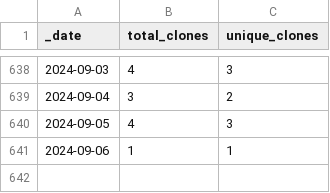
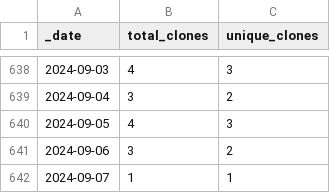
Before and after one commit to markusschanta/awesome-jupyter, a CSV file: traffic/clones.csv, drawn as a sheet; only a part is shown, gaps mark what is left out.

```diff
--- a/traffic/clones.csv
+++ b/traffic/clones.csv
@@ -640,2 +640,3 @@ _date,total_clones,unique_clones
 2024-09-05,4,3
-2024-09-06,1,1
+2024-09-06,3,2
+2024-09-07,1,1
```
Also changed, not shown: traffic/views.csv, 1 other file.
